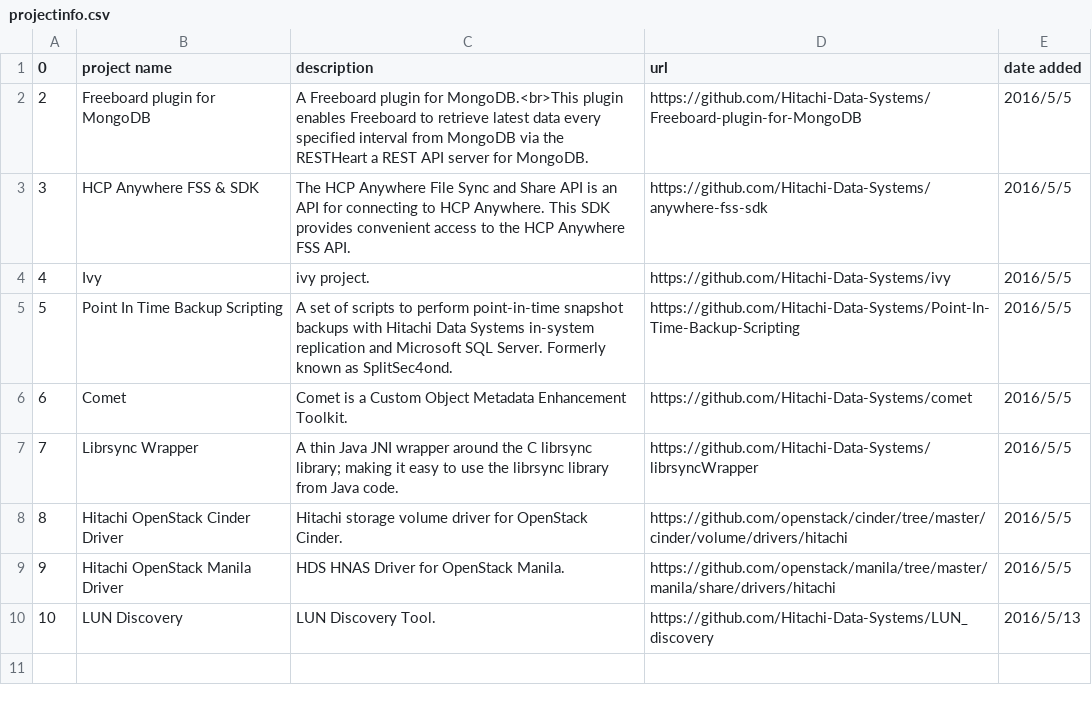
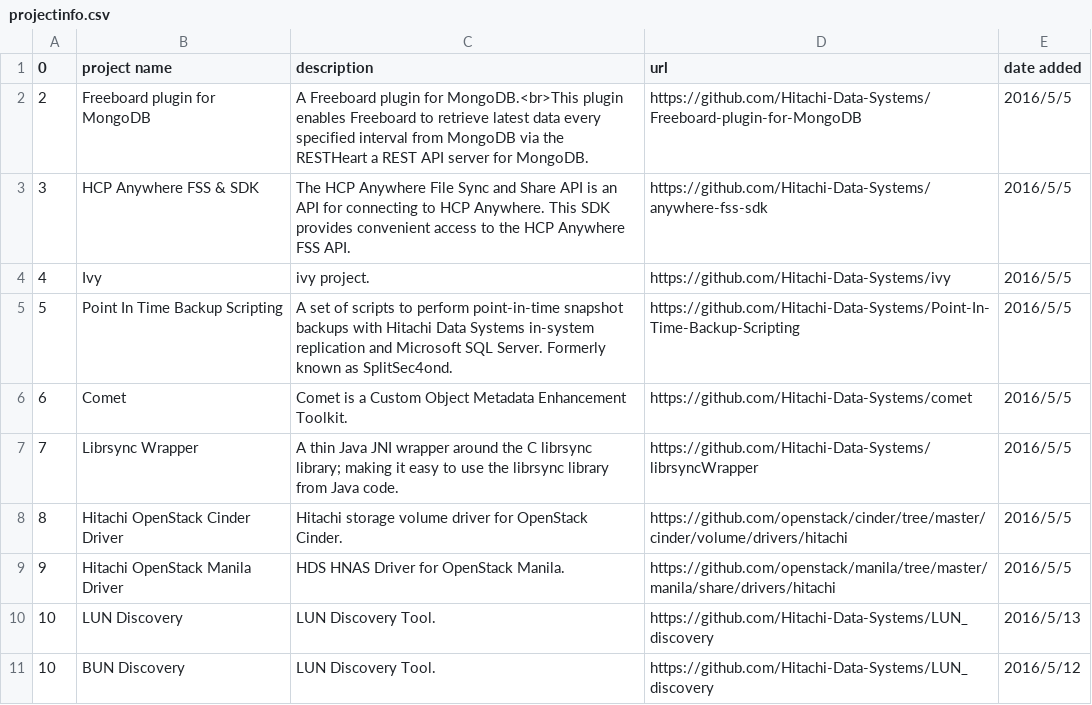
Before and after one commit to Hitachi/hitachi.github.io, a CSV file: projectinfo.csv, drawn as a sheet.

Commit message:
Update projectinfo.csv

```diff
--- a/projectinfo.csv
+++ b/projectinfo.csv
@@ -10 +10,2 @@
 10, LUN Discovery, LUN Discovery Tool.,https://github.com/Hitachi-Data-Systems/LUN_discovery,2016/5/13
+10, BUN Discovery, LUN Discovery Tool.,https://github.com/Hitachi-Data-Systems/LUN_discovery,2016/5/12
```
